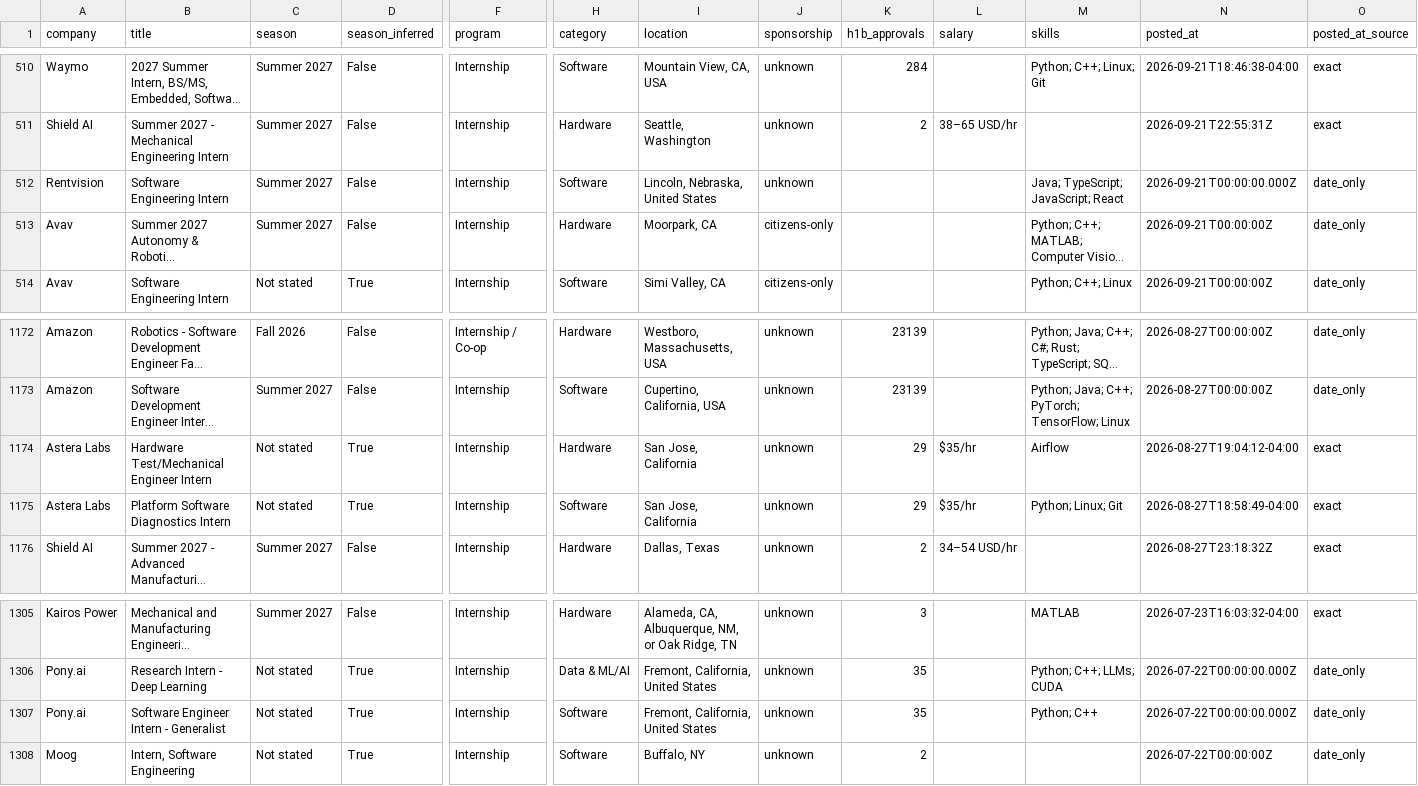
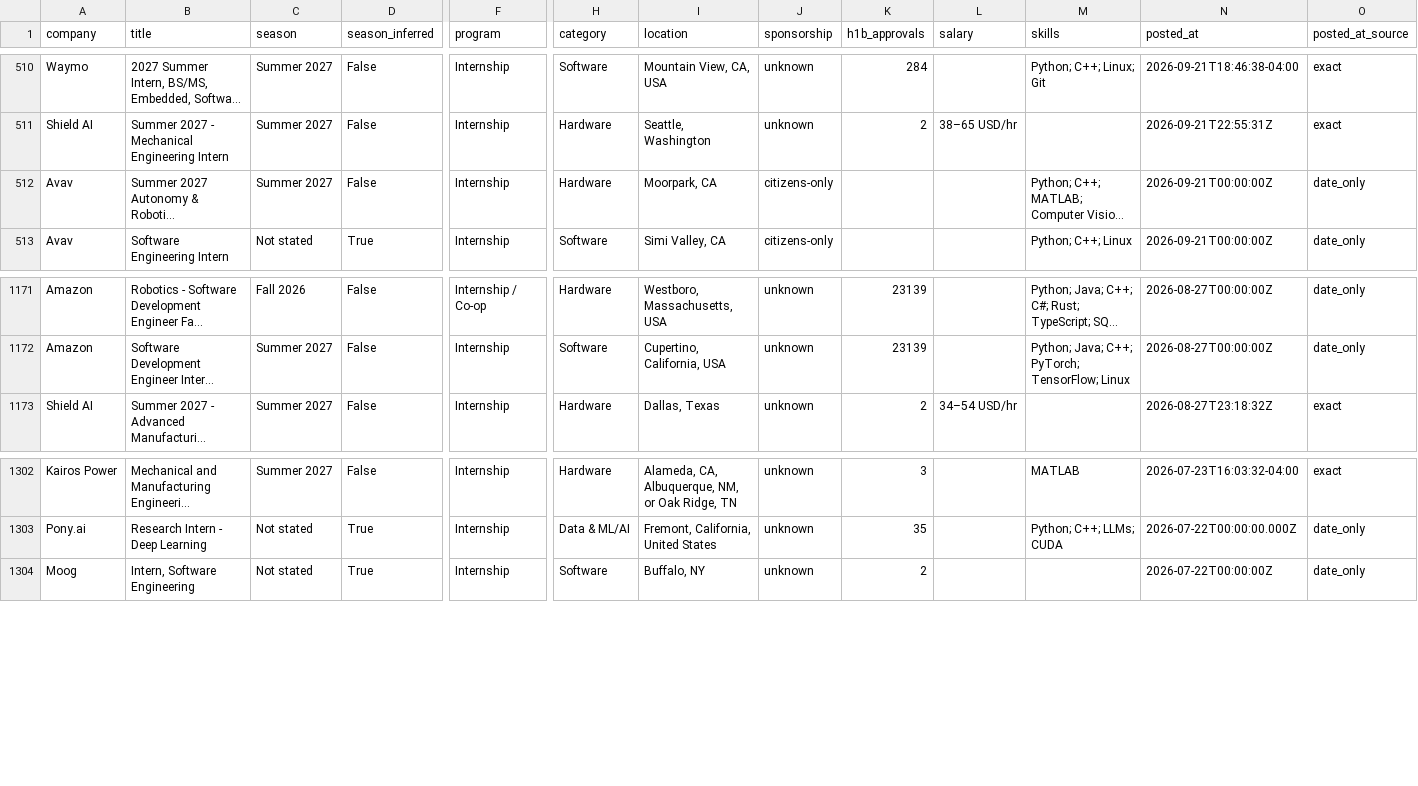
Before and after one commit to HeyIniHere/Automated-List-Of-Summer-2027-and-Fall-2026-MechEng-Internships, a CSV file: data/internships.csv, drawn as a sheet; only a part is shown, gaps mark what is left out; long unchanged cells end in …; rows hold the shown columns only; the diff names each change by its address in the sheet, - before the commit and + after, or states it on an @@ line.

```diff
--- a/data/internships.csv
+++ b/data/internships.csv
-row 512: Rentvision | Software Engineering Intern | Summer 2027 | False | Internship | Software | Lincoln, Nebraska, United States | unknown |  |  | Java; TypeScript; JavaScript; React | 2026-09-21T00:00:00.000Z | date_only
-row 1174: Astera Labs | Hardware Test/Mechanical Engineer Intern | Not stated | True | Internship | Hardware | San Jose, California | unknown | 29 | $35/hr | Airflow | 2026-08-27T19:04:12-04:00 | exact
-row 1175: Astera Labs | Platform Software Diagnostics Intern | Not stated | True | Internship | Software | San Jose, California | unknown | 29 | $35/hr | Python; Linux; Git | 2026-08-27T18:58:49-04:00 | exact
-row 1307: Pony.ai | Software Engineer Intern - Generalist | Not stated | True | Internship | Software | Fremont, California, United States | unknown | 35 |  | Python; C++ | 2026-07-22T00:00:00.000Z | date_only
```
Also changed, not shown: docs/internships.csv, 14 other files.
